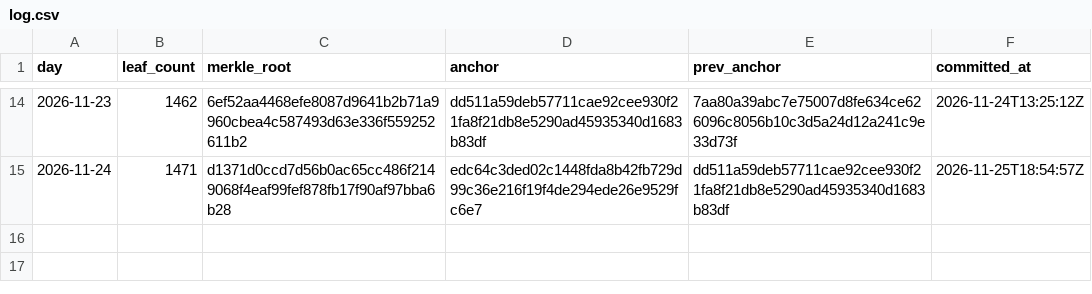
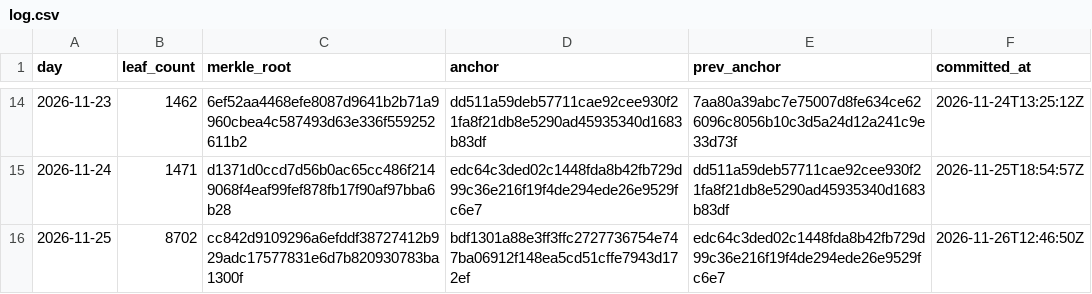
Before and after one commit to botsrated/anchors, a CSV file: log.csv, drawn as a sheet; only a part is shown, gaps mark what is left out; the diff names each change by its address in the sheet, - before the commit and + after, or states it on an @@ line.

```diff
--- a/log.csv
+++ b/log.csv
+row 16: 2026-11-25 | 8702 | cc842d9109296a6efddf38727412b929adc17577831e6d7b820930783ba1300f | bdf1301a88e3ff3ffc2727736754e747ba06912f148ea5cd51cffe7943d172ef | edc64c3ded02c1448fda8b42fb729d99c36e216f19f4de294ede26e9529fc6e7 | 2026-11-26T12:46:50Z
```
Also changed, not shown: 4 other files.
